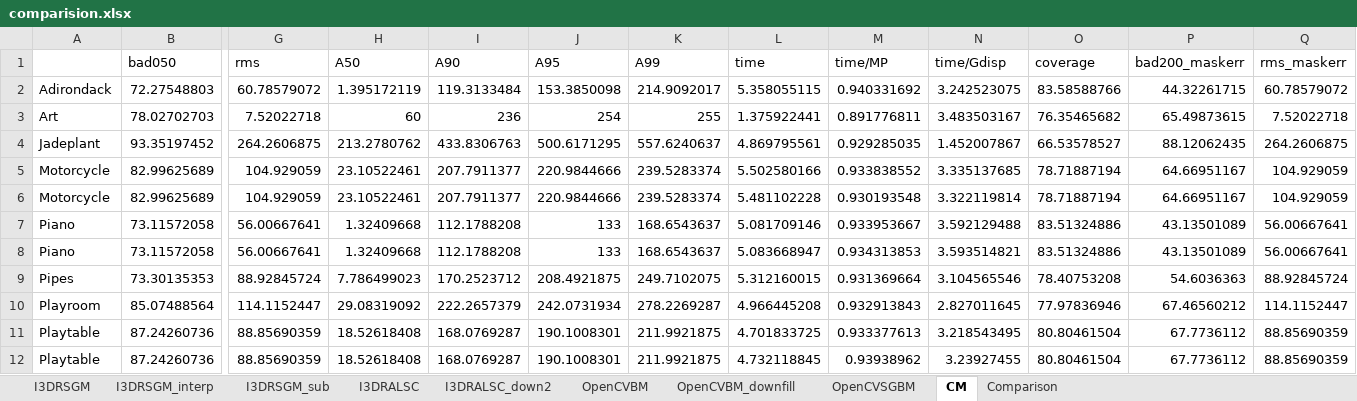
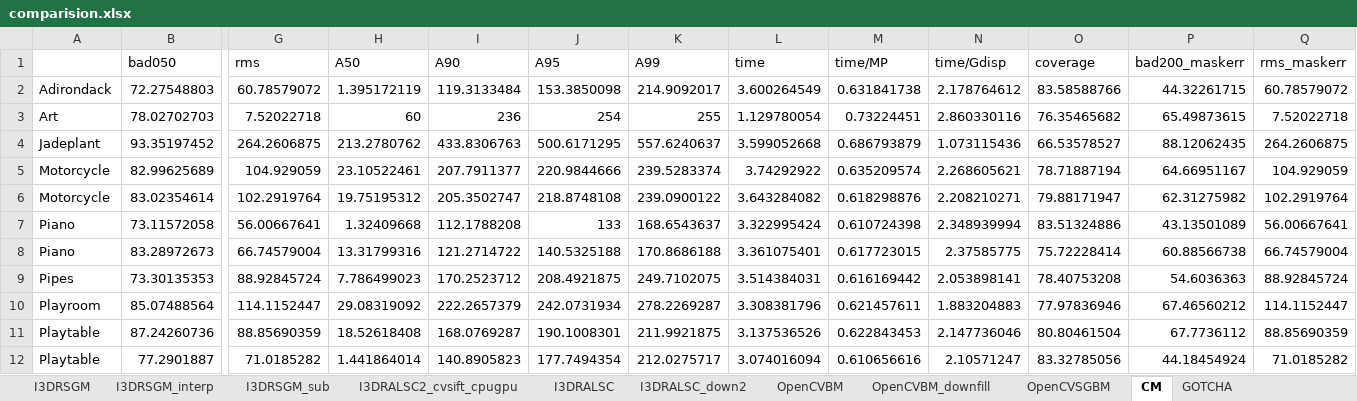
Before and after one commit to i3drobotics/stereo-benchmark, an Excel workbook: comparision.xlsx, sheet CM, drawn as a sheet; only a part is shown, gaps mark what is left out; values as stored, in another font and other column widths than the file's, no borders; table styles not drawn; removed rows and columns are numbered as before the commit, all else as after; rows hold the shown columns only; the diff covers the shown part only; the diff names each change by its address in the sheet, - before the commit and + after, or states it on an @@ line.

```diff
--- a/comparision.xlsx (sheet CM)
+++ b/comparision.xlsx (sheet CM)
+sheet tab: I3DRALSC2_cvsift_cpugpu
+sheet tab: GOTCHA
-L2 (time): 5.358055115
+L2 (time): 3.600264549
-M2 (time/MP): 0.940331692
+M2 (time/MP): 0.631841738
-N2 (time/Gdisp): 3.242523075
+N2 (time/Gdisp): 2.178764612
-L3 (time): 1.375922441
+L3 (time): 1.129780054
-M3 (time/MP): 0.891776811
+M3 (time/MP): 0.73224451
-N3 (time/Gdisp): 3.483503167
+N3 (time/Gdisp): 2.860330116
-L4 (time): 4.869795561
+L4 (time): 3.599052668
-M4 (time/MP): 0.929285035
+M4 (time/MP): 0.686793879
-N4 (time/Gdisp): 1.452007867
+N4 (time/Gdisp): 1.073115436
-L5 (time): 5.502580166
+L5 (time): 3.74292922
-M5 (time/MP): 0.933838552
+M5 (time/MP): 0.635209574
-N5 (time/Gdisp): 3.335137685
+N5 (time/Gdisp): 2.268605621
-row 6: Motorcycle | 82.99625689 | 104.929059 | 23.10522461 | 207.7911377 | 220.9844666 | 239.5283374 | 5.481102228 | 0.930193548 | 3.322119814 | 78.71887194 | 64.66951167 | 104.929059
-row 7: Piano | 73.11572058 | 56.00667641 | 1.32409668 | 112.1788208 | 133 | 168.6543637 | 5.081709146 | 0.933953667 | 3.592129488 | 83.51324886 | 43.13501089 | 56.00667641
+row 6: Motorcycle | 83.02354614 | 102.2919764 | 19.75195312 | 205.3502747 | 218.8748108 | 239.0900122 | 3.643284082 | 0.618298876 | 2.208210271 | 79.88171947 | 62.31275982 | 102.2919764
-L7 (time): 5.083668947
+L7 (time): 3.322995424
-M7 (time/MP): 0.934313853
+M7 (time/MP): 0.610724398
-N7 (time/Gdisp): 3.593514821
+N7 (time/Gdisp): 2.348939994
+row 8: Piano | 83.28972673 | 66.74579004 | 13.31799316 | 121.2714722 | 140.5325188 | 170.8686188 | 3.361075401 | 0.617723015 | 2.37585775 | 75.72228414 | 60.88566738 | 66.74579004
-L9 (time): 5.312160015
+L9 (time): 3.514384031
-M9 (time/MP): 0.931369664
+M9 (time/MP): 0.616169442
-N9 (time/Gdisp): 3.104565546
+N9 (time/Gdisp): 2.053898141
-L10 (time): 4.966445208
+L10 (time): 3.308381796
-M10 (time/MP): 0.932913843
+M10 (time/MP): 0.621457611
-N10 (time/Gdisp): 2.827011645
+N10 (time/Gdisp): 1.883204883
-L11 (time): 4.701833725
+L11 (time): 3.137536526
-M11 (time/MP): 0.933377613
+M11 (time/MP): 0.622843453
-N11 (time/Gdisp): 3.218543495
+N11 (time/Gdisp): 2.147736046
-row 12: Playtable | 87.24260736 | 88.85690359 | 18.52618408 | 168.0769287 | 190.1008301 | 211.9921875 | 4.732118845 | 0.93938962 | 3.23927455 | 80.80461504 | 67.7736112 | 88.85690359
+row 12: Playtable | 77.2901887 | 71.0185282 | 1.441864014 | 140.8905823 | 177.7494354 | 212.0275717 | 3.074016094 | 0.610656616 | 2.10571247 | 83.32785056 | 44.18454924 | 71.0185282
```
Also changed, not shown: 1 added row, 1 removed row and 12 edited cells elsewhere in this sheet, sheet OpenCVBM, sheet Comparison, other sheet tabs, charts or pictures, 13 other files.
